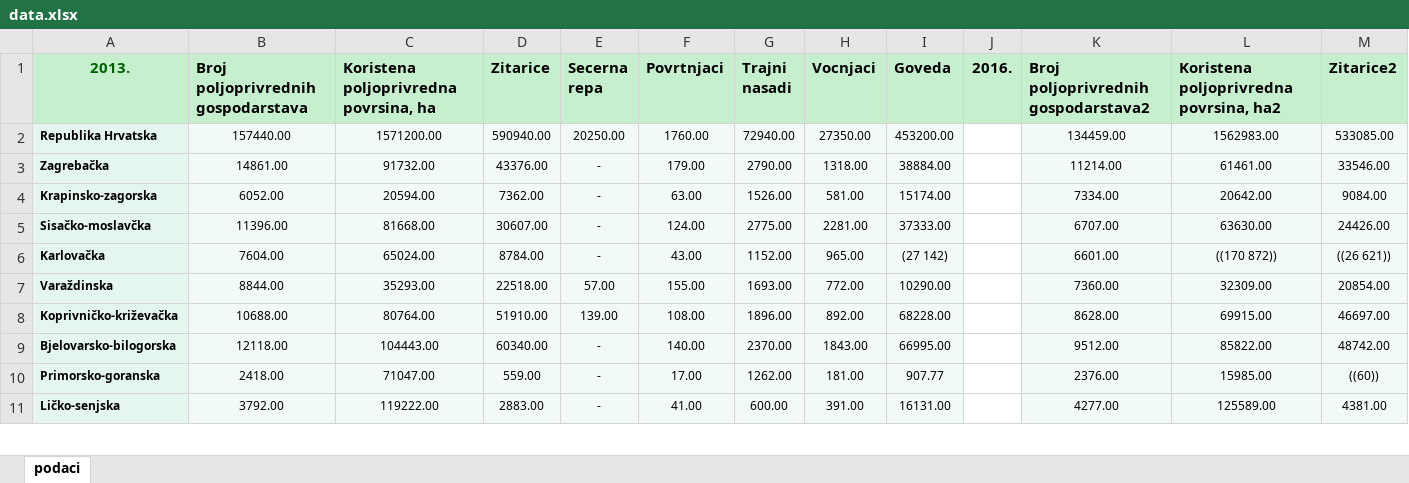
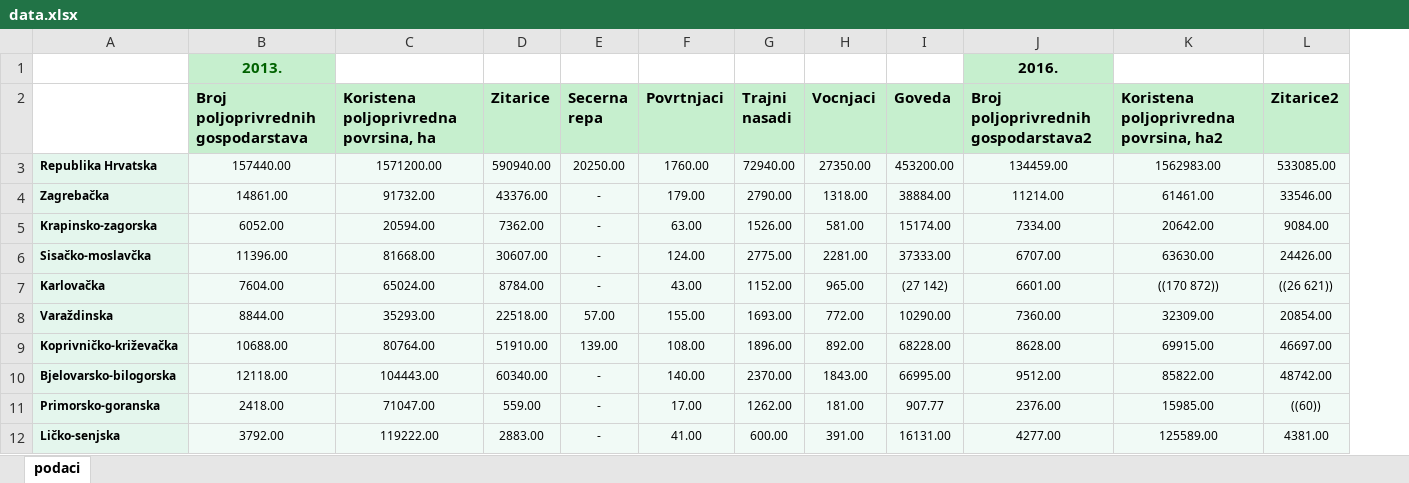
Before and after one commit to MrKMark202/Statistika, an Excel workbook: data.xlsx, sheet podaci, drawn as a sheet; only a part is shown; values as stored, in another font and other column widths than the file's, no borders; conditional formats not drawn; removed rows and columns are numbered as before the commit, all else as after; rows hold the shown columns only; the diff names each change by its address in the sheet, - before the commit and + after, or states it on an @@ line.

```diff
--- a/data.xlsx (sheet podaci)
+++ b/data.xlsx (sheet podaci)
-column J (2016.), empty
+row 1:  | 2013. |  |  |  |  |  |  |  | 2016.
-A2: 2013.
+A2: (empty)
-A2 fill: #C6EFCE
+A2 fill: none
```
Also changed, not shown: 1 other file.
